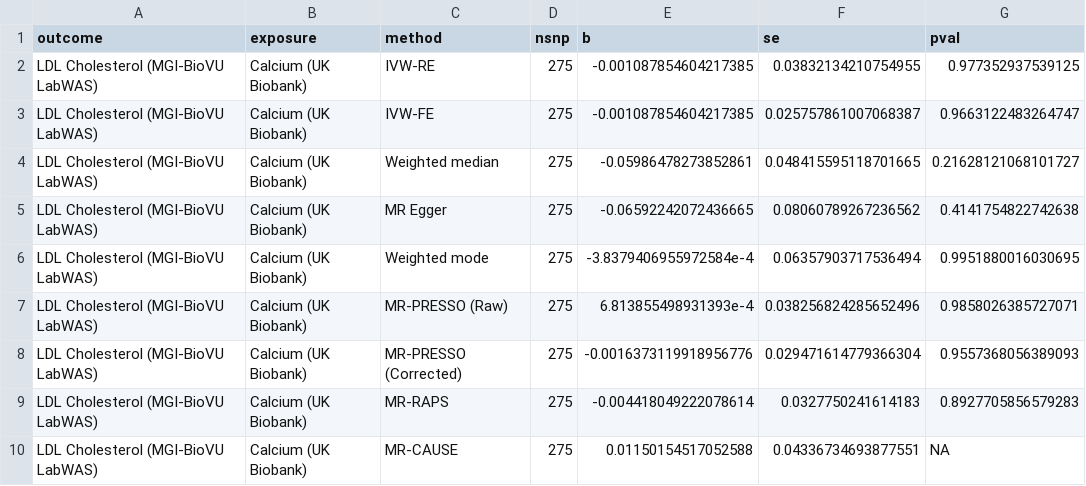
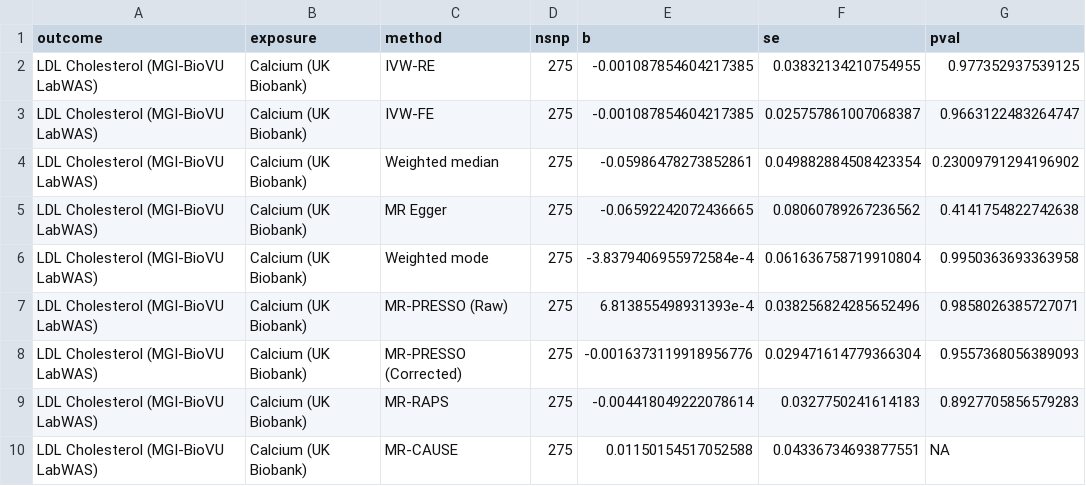
Before and after one commit to BridgesLab/PrecisionNutrition, a CSV file: Human Genetics/MR Results - Calcium - LDL Cholesterol.csv, drawn as a sheet.

```diff
--- a/Human Genetics/MR Results - Calcium - LDL Cholesterol.csv
+++ b/Human Genetics/MR Results - Calcium - LDL Cholesterol.csv
@@ -3,5 +3,5 @@ LDL Cholesterol (MGI-BioVU LabWAS),Calcium (UK Biobank),IVW-RE,275,-0.0010878546
 LDL Cholesterol (MGI-BioVU LabWAS),Calcium (UK Biobank),IVW-FE,275,-0.001087854604217385,0.025757861007068387,0.9663122483264747
-LDL Cholesterol (MGI-BioVU LabWAS),Calcium (UK Biobank),Weighted median,275,-0.05986478273852861,0.048415595118701665,0.21628121068101727
+LDL Cholesterol (MGI-BioVU LabWAS),Calcium (UK Biobank),Weighted median,275,-0.05986478273852861,0.049882884508423354,0.23009791294196902
 LDL Cholesterol (MGI-BioVU LabWAS),Calcium (UK Biobank),MR Egger,275,-0.06592242072436665,0.08060789267236562,0.4141754822742638
-LDL Cholesterol (MGI-BioVU LabWAS),Calcium (UK Biobank),Weighted mode,275,-3.8379406955972584e-4,0.06357903717536494,0.9951880016030695
+LDL Cholesterol (MGI-BioVU LabWAS),Calcium (UK Biobank),Weighted mode,275,-3.8379406955972584e-4,0.061636758719910804,0.9950363693363958
 LDL Cholesterol (MGI-BioVU LabWAS),Calcium (UK Biobank),MR-PRESSO (Raw),275,6.813855498931393e-4,0.038256824285652496,0.9858026385727071
```
Also changed, not shown: Human Genetics/MR Results - LDL Cholesterol - Calcium.csv, 46 other files.
